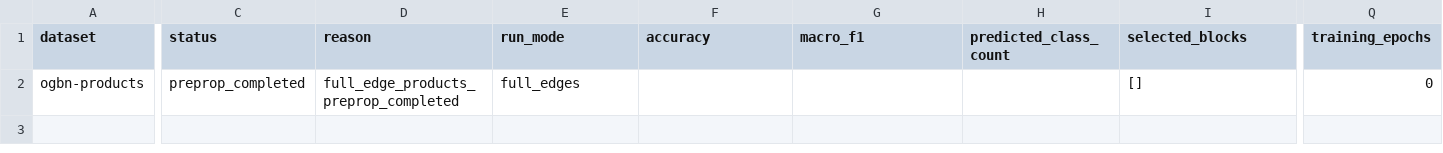
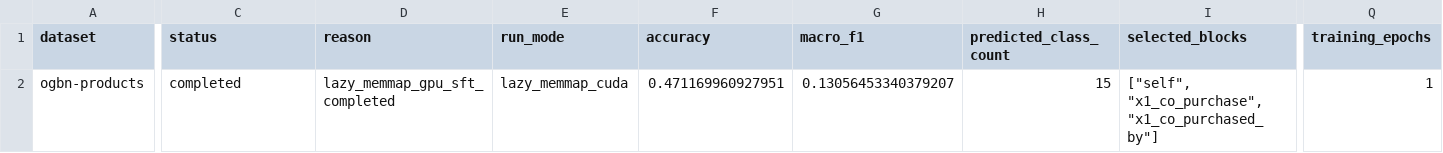
Before and after one commit to whutlian/SHADOW, a CSV file: experiments/tables/t21_products_full_execution_seed42.csv, drawn as a sheet; only a part is shown, gaps mark what is left out; the diff covers the shown part only; the diff names each change by its address in the sheet, - before the commit and + after, or states it on an @@ line.

```diff
--- a/experiments/tables/t21_products_full_execution_seed42.csv
+++ b/experiments/tables/t21_products_full_execution_seed42.csv
-C2 (status): preprop_completed
+C2 (status): completed
-D2 (reason): full_edge_products_preprop_completed
+D2 (reason): lazy_memmap_gpu_sft_completed
-E2 (run_mode): full_edges
+E2 (run_mode): lazy_memmap_cuda
-F2 (accuracy): (empty)
+F2 (accuracy): 0.471169960927951
-G2 (macro_f1): (empty)
+G2 (macro_f1): 0.13056453340379207
-H2 (predicted_class_count): (empty)
+H2 (predicted_class_count): 15
-I2 (selected_blocks): []
+I2 (selected_blocks): ["self", "x1_co_purchase", "x1_co_purchased_by"]
-Q2 (training_epochs): 0
+Q2 (training_epochs): 1
```
Also changed, not shown: 4 edited cells elsewhere in this file, experiments/tables/t21_sft_condensation_recovery_seed42.csv, experiments/tables/t21_sft_fullgraph_seed42.csv, 14 other files.
